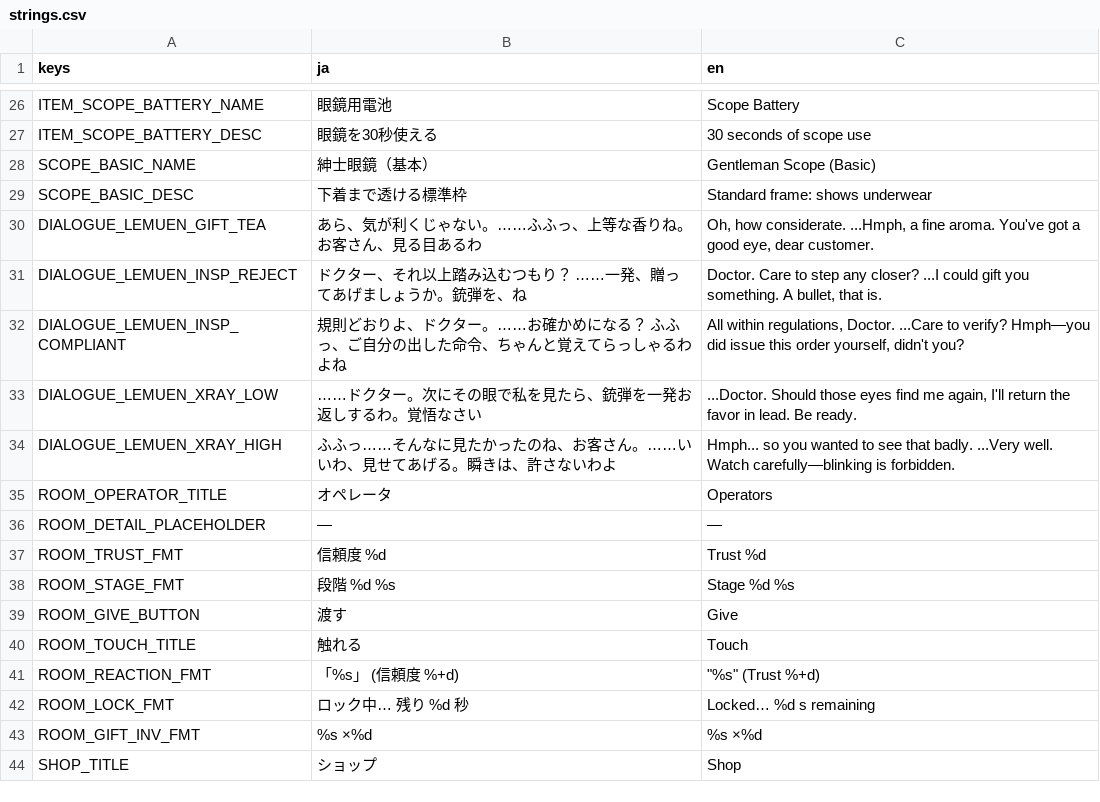
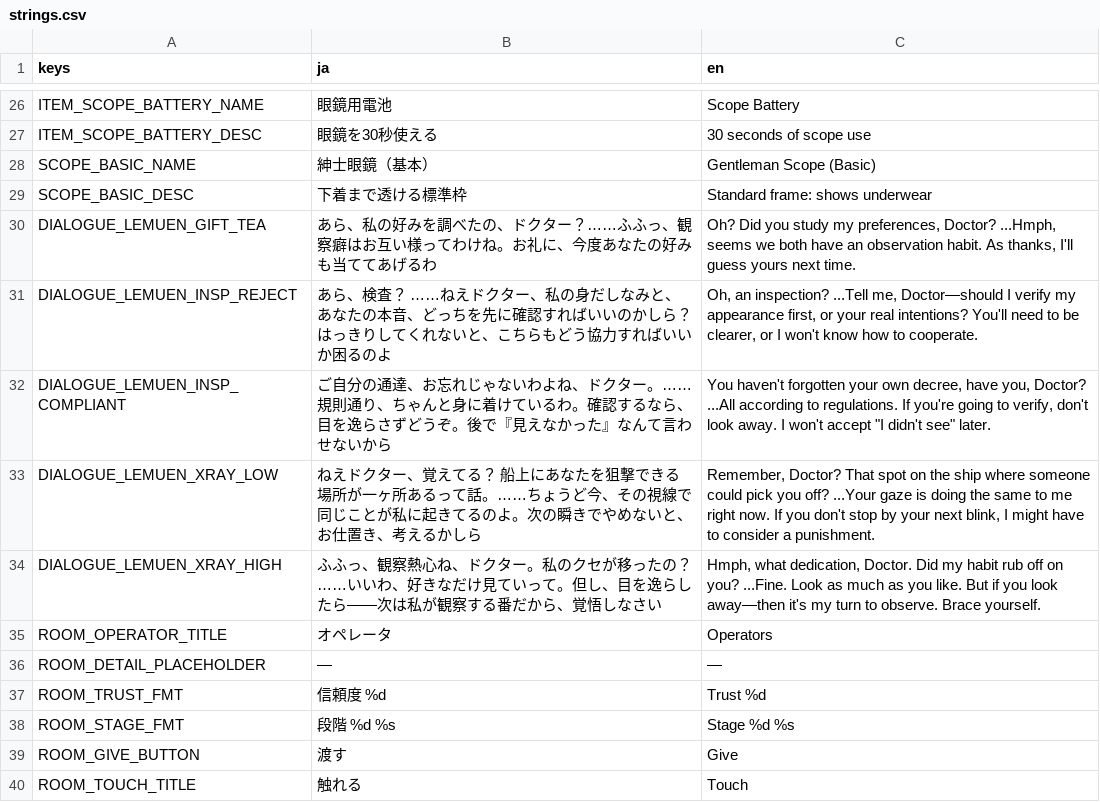
Before and after one commit to bakamarudasi/clickergame_demo, a CSV file: translations/strings.csv, drawn as a sheet; only a part is shown, gaps mark what is left out; the shorter side is filled out with more unchanged rows.

```diff
--- a/translations/strings.csv
+++ b/translations/strings.csv
@@ -29,7 +29,7 @@ SCOPE_BASIC_NAME,紳士眼鏡（基本）,Gentleman Scope (Basic)
 SCOPE_BASIC_DESC,下着まで透ける標準枠,Standard frame: shows underwear
-DIALOGUE_LEMUEN_GIFT_TEA,"あら、気が利くじゃない。……ふふっ、上等な香りね。お客さん、見る目あるわ","Oh, how considerate. ...Hmph, a fine aroma. You've got a good eye, dear customer."
-DIALOGUE_LEMUEN_INSP_REJECT,"ドクター、それ以上踏み込むつもり？　……一発、贈ってあげましょうか。銃弾を、ね","Doctor. Care to step any closer? ...I could gift you something. A bullet, that is."
-DIALOGUE_LEMUEN_INSP_COMPLIANT,"規則どおりよ、ドクター。……お確かめになる？　ふふっ、ご自分の出した命令、ちゃんと覚えてらっしゃるわよね","All within regulations, Doctor. ...Care to verify? Hmph—you did issue this order yourself, didn't you?"
-DIALOGUE_LEMUEN_XRAY_LOW,"……ドクター。次にその眼で私を見たら、銃弾を一発お返しするわ。覚悟なさい","...Doctor. Should those eyes find me again, I'll return the favor in lead. Be ready."
-DIALOGUE_LEMUEN_XRAY_HIGH,"ふふっ……そんなに見たかったのね、お客さん。……いいわ、見せてあげる。瞬きは、許さないわよ","Hmph... so you wanted to see that badly. ...Very well. Watch carefully—blinking is forbidden."
+DIALOGUE_LEMUEN_GIFT_TEA,"あら、私の好みを調べたの、ドクター？……ふふっ、観察癖はお互い様ってわけね。お礼に、今度あなたの好みも当ててあげるわ","Oh? Did you study my preferences, Doctor? ...Hmph, seems we both have an observation habit. As thanks, I'll guess yours next time."
+DIALOGUE_LEMUEN_INSP_REJECT,"あら、検査？　……ねえドクター、私の身だしなみと、あなたの本音、どっちを先に確認すればいいのかしら？　はっきりしてくれないと、こちらもどう協力すればいいか困るのよ","Oh, an inspection? ...Tell me, Doctor—should I verify my appearance first, or your real intentions? You'll need to be clearer, or I won't know how to cooperate."
+DIALOGUE_LEMUEN_INSP_COMPLIANT,"ご自分の通達、お忘れじゃないわよね、ドクター。……規則通り、ちゃんと身に着けているわ。確認するなら、目を逸らさずどうぞ。後で『見えなかった』なんて言わせないから","You haven't forgotten your own decree, have you, Doctor? ...All according to regulations. If you're going to verify, don't look away. I won't accept ""I didn't see"" later."
+DIALOGUE_LEMUEN_XRAY_LOW,"ねえドクター、覚えてる？　船上にあなたを狙撃できる場所が一ヶ所あるって話。……ちょうど今、その視線で同じことが私に起きてるのよ。次の瞬きでやめないと、お仕置き、考えるかしら","Remember, Doctor? That spot on the ship where someone could pick you off? ...Your gaze is doing the same to me right now. If you don't stop by your next blink, I might have to consider a punishment."
+DIALOGUE_LEMUEN_XRAY_HIGH,"ふふっ、観察熱心ね、ドクター。私のクセが移ったの？　……いいわ、好きなだけ見ていって。但し、目を逸らしたら――次は私が観察する番だから、覚悟しなさい","Hmph, what dedication, Doctor. Did my habit rub off on you? ...Fine. Look as much as you like. But if you look away—then it's my turn to observe. Brace yourself."
 ROOM_OPERATOR_TITLE,オペレータ,Operators
```
Also changed, not shown: 1 other file.
